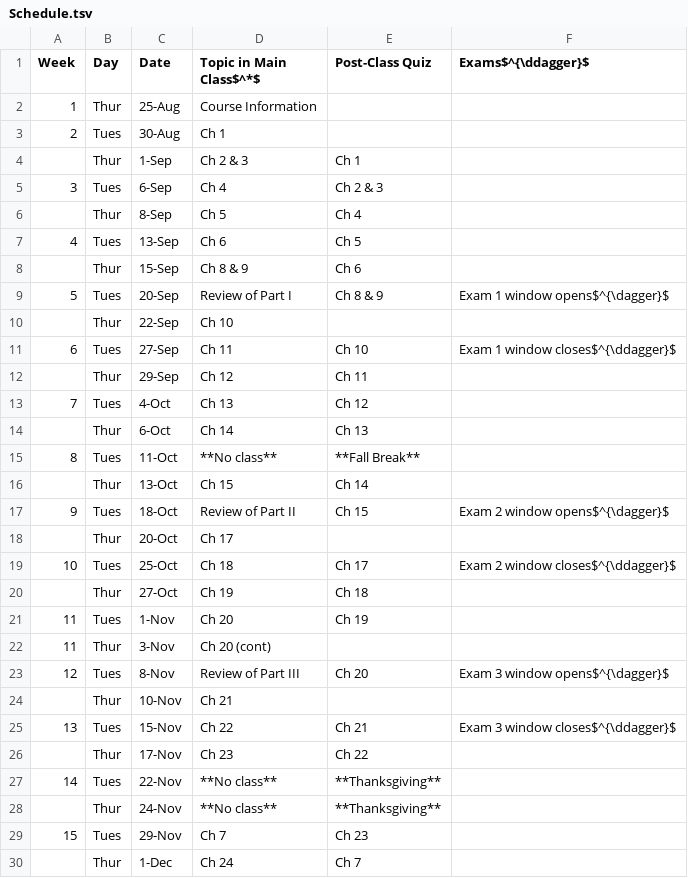
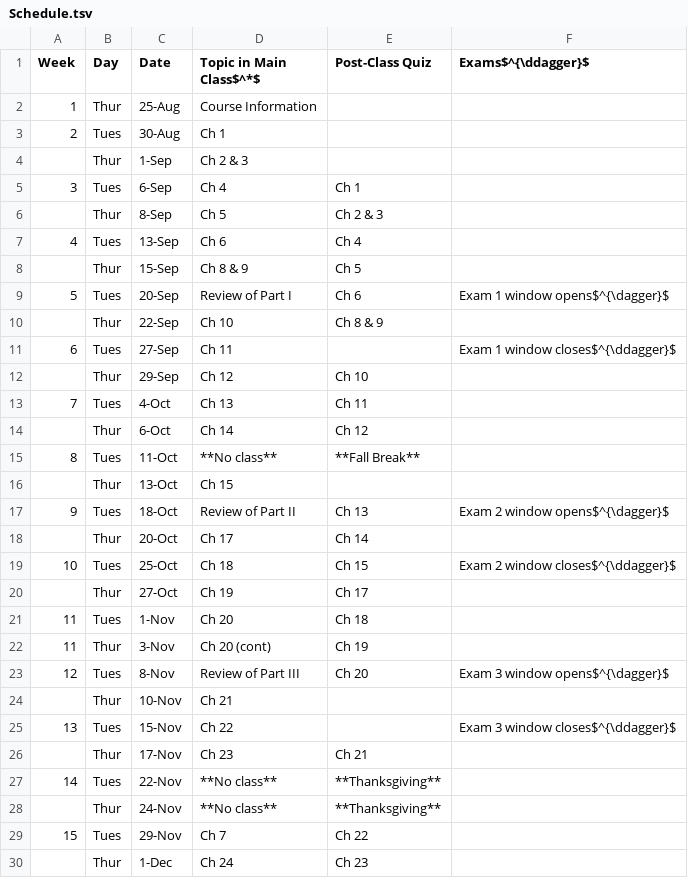
Before and after one commit to oricon/Fall22-PBSI245, a TSV file: tables/Schedule.tsv, drawn as a sheet; only a part is shown; the diff covers the shown part only.

Commit message:
adjust quiz dates

```diff
--- a/tables/Schedule.tsv
+++ b/tables/Schedule.tsv
@@ -3,28 +3,28 @@ Week	Day	Date	Topic in Main Class$^*$	Post-Class Quiz	Exams$^{\ddagger}$
 2	Tues	30-Aug	Ch 1		
-	Thur	1-Sep	Ch 2 & 3	Ch 1	
-3	Tues	6-Sep	Ch 4	Ch 2 & 3	
-	Thur	8-Sep	Ch 5	Ch 4	
-4	Tues	13-Sep	Ch 6	Ch 5	
-	Thur	15-Sep	Ch 8 & 9	Ch 6	
-5	Tues	20-Sep	Review of Part I	Ch 8 & 9	Exam 1 window opens$^{\dagger}$
-	Thur	22-Sep	Ch 10		
-6	Tues	27-Sep	Ch 11	Ch 10	Exam 1 window closes$^{\ddagger}$
-	Thur	29-Sep	Ch 12	Ch 11	
-7	Tues	4-Oct	Ch 13	Ch 12	
-	Thur	6-Oct	Ch 14	Ch 13	
+	Thur	1-Sep	Ch 2 & 3		
+3	Tues	6-Sep	Ch 4	Ch 1	
+	Thur	8-Sep	Ch 5	Ch 2 & 3	
+4	Tues	13-Sep	Ch 6	Ch 4	
+	Thur	15-Sep	Ch 8 & 9	Ch 5	
+5	Tues	20-Sep	Review of Part I	Ch 6	Exam 1 window opens$^{\dagger}$
+	Thur	22-Sep	Ch 10	Ch 8 & 9	
+6	Tues	27-Sep	Ch 11		Exam 1 window closes$^{\ddagger}$
+	Thur	29-Sep	Ch 12	Ch 10	
+7	Tues	4-Oct	Ch 13	Ch 11	
+	Thur	6-Oct	Ch 14	Ch 12	
 8	Tues	11-Oct	**No class**	**Fall Break**	
-	Thur	13-Oct	Ch 15	Ch 14
-9	Tues	18-Oct	Review of Part II	Ch 15	Exam 2 window opens$^{\dagger}$
-	Thur	20-Oct	Ch 17
-10	Tues	25-Oct	Ch 18	Ch 17	Exam 2 window closes$^{\ddagger}$	
-	Thur	27-Oct	Ch 19	Ch 18	
-11	Tues	1-Nov	Ch 20	Ch 19	
-11	Thur	3-Nov	Ch 20 (cont)		
+	Thur	13-Oct	Ch 15		
+9	Tues	18-Oct	Review of Part II	Ch 13	Exam 2 window opens$^{\dagger}$
+	Thur	20-Oct	Ch 17	Ch 14	
+10	Tues	25-Oct	Ch 18	Ch 15	Exam 2 window closes$^{\ddagger}$
+	Thur	27-Oct	Ch 19	Ch 17	
+11	Tues	1-Nov	Ch 20	Ch 18	
+11	Thur	3-Nov	Ch 20 (cont)	Ch 19	
 12	Tues	8-Nov	Review of Part III	Ch 20	Exam 3 window opens$^{\dagger}$
 	Thur	10-Nov	Ch 21		
-13	Tues	15-Nov	Ch 22	Ch 21	Exam 3 window closes$^{\ddagger}$
-	Thur	17-Nov	Ch 23	Ch 22	
+13	Tues	15-Nov	Ch 22		Exam 3 window closes$^{\ddagger}$
+	Thur	17-Nov	Ch 23	Ch 21	
 14	Tues	22-Nov	**No class**	**Thanksgiving**	
 	Thur	24-Nov	**No class**	**Thanksgiving**	
-15	Tues	29-Nov	Ch 7	Ch 23	
-	Thur	1-Dec	Ch 24	Ch 7	
+15	Tues	29-Nov	Ch 7	Ch 22	
+	Thur	1-Dec	Ch 24	Ch 23	
```
Also changed, not shown: 1 edited cell elsewhere in this file, 1 other file.
